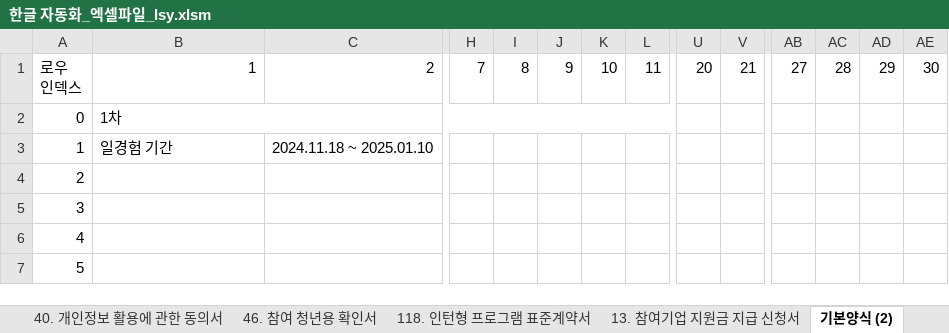
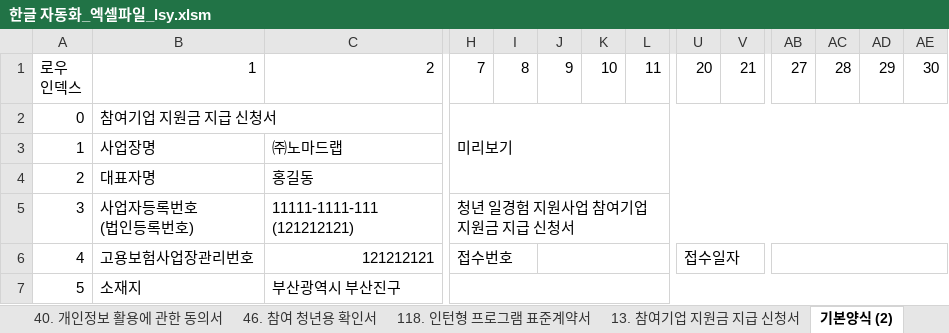
Before and after one commit to kjh5848/python_lab, an Excel workbook: 07. 한글 문서/한글 자동화_엑셀파일_lsy.xlsm, sheet 기본양식 (2), drawn as a sheet; only a part is shown, gaps mark what is left out; values as stored, in another font and other column widths than the file's, no cell formats; charts and pictures not drawn; ↵ is a line break in a cell; the diff covers the shown part only; the diff names each change by its address in the sheet, - before the commit and + after, or states it on an @@ line.

Commit message:
엑셀파일 수정 및 디자인 변경

```diff
--- a/07. 한글 문서/한글 자동화_엑셀파일_lsy.xlsm (sheet 기본양식 (2))
+++ b/07. 한글 문서/한글 자동화_엑셀파일_lsy.xlsm (sheet 기본양식 (2))
-B2: 1차
+B2: 참여기업 지원금 지급 신청서
-B2:L2 merged
+B2:C2 merged
-H2: (empty)
+H2: 미리보기
+H2:AE4 merged
-B3: 일경험 기간
+B3: 사업장명
-C3: 2024.11.18 ~ 2025.01.10
+C3: ㈜노마드랩
-B4: (empty)
+B4: 대표자명
-C4: (empty)
+C4: 홍길동
-B5: (empty)
+B5: 사업자등록번호 ↵ (법인등록번호)
-C5: (empty)
+C5: 11111-1111-111 ↵ (121212121)
-H5: (empty)
+H5: 청년 일경험 지원사업 참여기업 지원금 지급 신청서
+H5:AE5 merged
-B6: (empty)
+B6: 고용보험사업장관리번호
-C6: (empty)
+C6: 121212121
-H6: (empty)
+H6: 접수번호
+H6:I6 merged
+J6:T6 merged
-U6: (empty)
+U6: 접수일자
+U6:AA6 merged
+AB6:AE6 merged
-B7: (empty)
+B7: 소재지
-C7: (empty)
+C7: 부산광역시 부산진구
+H7:AE7 merged
```
Also changed, not shown: 100 edited cells and merged cells elsewhere in this sheet, sheet 참여기업 정보, sheet 목차, cell formats, charts or pictures, 1 other file.
